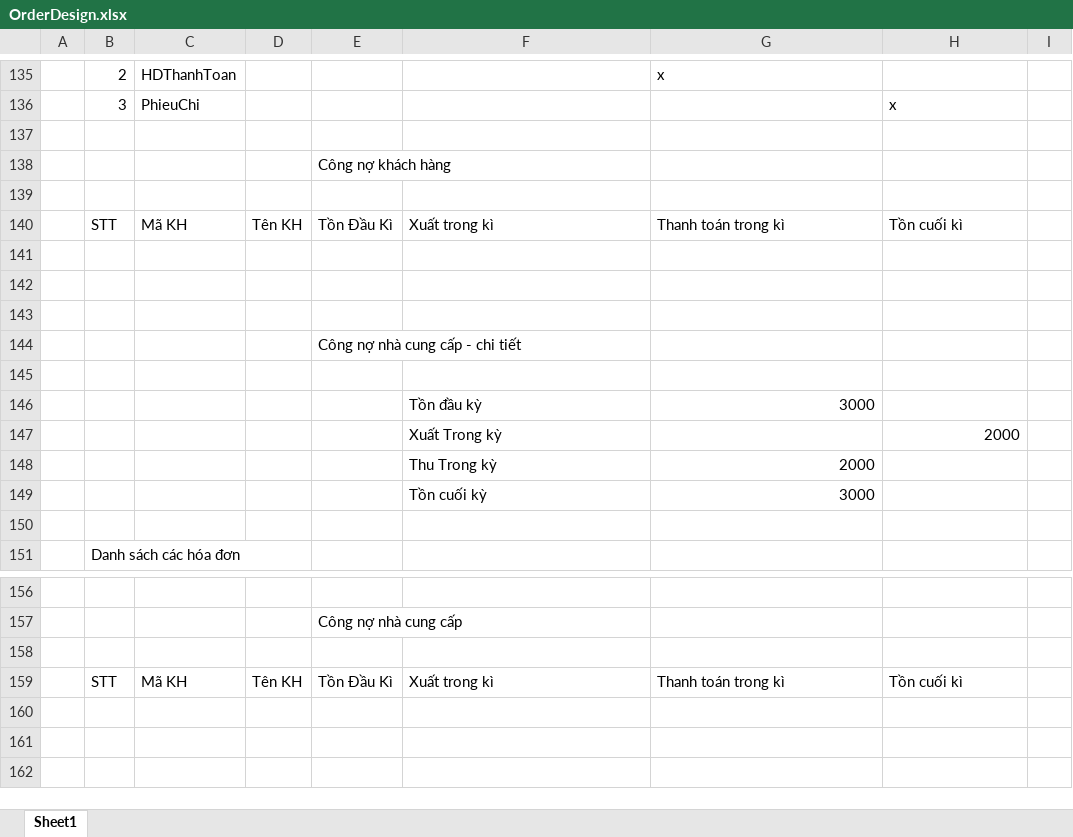
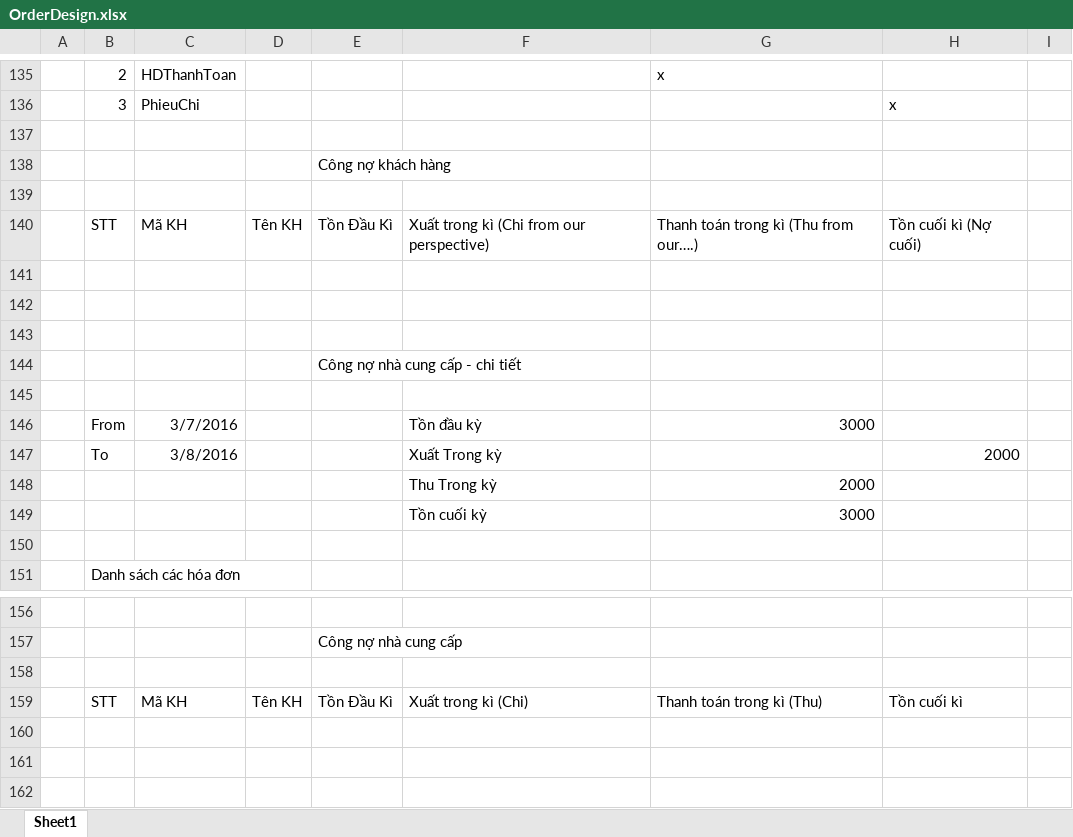
Before and after one commit to cuongvm-55/StockManagement, an Excel workbook: Tags/Document/OrderDesign.xlsx, sheet Sheet1, drawn as a sheet; only a part is shown, gaps mark what is left out; values as stored, in another font and other column widths than the file's, no borders; charts and pictures not drawn; the diff names each change by its address in the sheet, - before the commit and + after, or states it on an @@ line.

```diff
--- a/Tags/Document/OrderDesign.xlsx (sheet Sheet1)
+++ b/Tags/Document/OrderDesign.xlsx (sheet Sheet1)
-F140: Xuất trong kì
+F140: Xuất trong kì (Chi from our perspective)
-G140: Thanh toán trong kì
+G140: Thanh toán trong kì (Thu from our….)
-H140: Tồn cuối kì
+H140: Tồn cuối kì (Nợ cuối)
-B146: (empty)
+B146: From
-C146: (empty)
+C146: 3/7/2016
-B147: (empty)
+B147: To
-C147: (empty)
+C147: 3/8/2016
-F159: Xuất trong kì
+F159: Xuất trong kì (Chi)
-G159: Thanh toán trong kì
+G159: Thanh toán trong kì (Thu)
```
Also changed, not shown: 14 other files.
